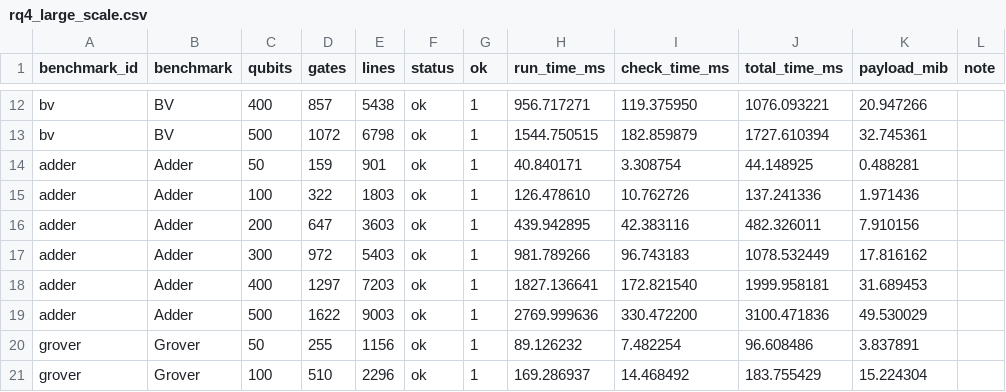
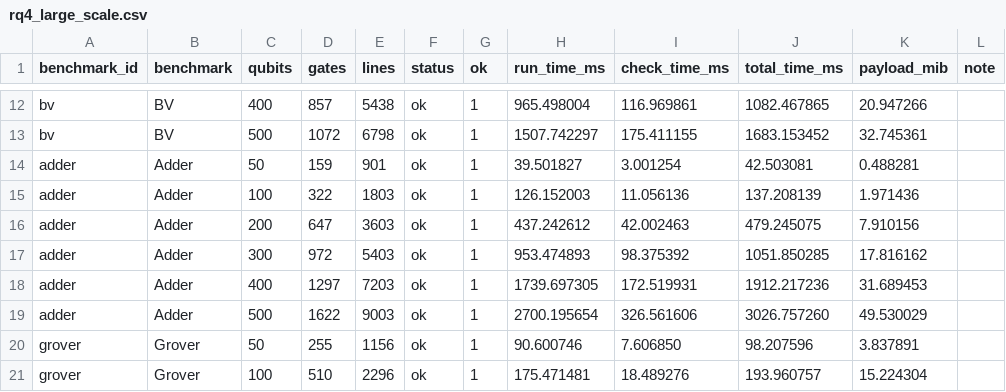
Before and after one commit to TheQuantumProgram/QAMC, a CSV file: experiment_data/paper_results/rq4_large_scale.csv, drawn as a sheet; only a part is shown, gaps mark what is left out; the diff covers the shown part only; the diff names each change by its address in the sheet, - before the commit and + after, or states it on an @@ line.

```diff
--- a/experiment_data/paper_results/rq4_large_scale.csv
+++ b/experiment_data/paper_results/rq4_large_scale.csv
-H12 (run_time_ms): 956.717271
+H12 (run_time_ms): 965.498004
-I12 (check_time_ms): 119.375950
+I12 (check_time_ms): 116.969861
-J12 (total_time_ms): 1076.093221
+J12 (total_time_ms): 1082.467865
-H13 (run_time_ms): 1544.750515
+H13 (run_time_ms): 1507.742297
-I13 (check_time_ms): 182.859879
+I13 (check_time_ms): 175.411155
-J13 (total_time_ms): 1727.610394
+J13 (total_time_ms): 1683.153452
-H14 (run_time_ms): 40.840171
+H14 (run_time_ms): 39.501827
-I14 (check_time_ms): 3.308754
+I14 (check_time_ms): 3.001254
-J14 (total_time_ms): 44.148925
+J14 (total_time_ms): 42.503081
-H15 (run_time_ms): 126.478610
+H15 (run_time_ms): 126.152003
-I15 (check_time_ms): 10.762726
+I15 (check_time_ms): 11.056136
-J15 (total_time_ms): 137.241336
+J15 (total_time_ms): 137.208139
-H16 (run_time_ms): 439.942895
+H16 (run_time_ms): 437.242612
-I16 (check_time_ms): 42.383116
+I16 (check_time_ms): 42.002463
-J16 (total_time_ms): 482.326011
+J16 (total_time_ms): 479.245075
-H17 (run_time_ms): 981.789266
+H17 (run_time_ms): 953.474893
-I17 (check_time_ms): 96.743183
+I17 (check_time_ms): 98.375392
-J17 (total_time_ms): 1078.532449
+J17 (total_time_ms): 1051.850285
-H18 (run_time_ms): 1827.136641
+H18 (run_time_ms): 1739.697305
-I18 (check_time_ms): 172.821540
+I18 (check_time_ms): 172.519931
-J18 (total_time_ms): 1999.958181
+J18 (total_time_ms): 1912.217236
-H19 (run_time_ms): 2769.999636
+H19 (run_time_ms): 2700.195654
-I19 (check_time_ms): 330.472200
+I19 (check_time_ms): 326.561606
-J19 (total_time_ms): 3100.471836
+J19 (total_time_ms): 3026.757260
-H20 (run_time_ms): 89.126232
+H20 (run_time_ms): 90.600746
-I20 (check_time_ms): 7.482254
+I20 (check_time_ms): 7.606850
-J20 (total_time_ms): 96.608486
+J20 (total_time_ms): 98.207596
-H21 (run_time_ms): 169.286937
+H21 (run_time_ms): 175.471481
-I21 (check_time_ms): 14.468492
+I21 (check_time_ms): 18.489276
-J21 (total_time_ms): 183.755429
+J21 (total_time_ms): 193.960757
```
Also changed, not shown: 60 edited cells elsewhere in this file, experiment_data/paper_results/rq3_scalability.csv, 34 other files.
